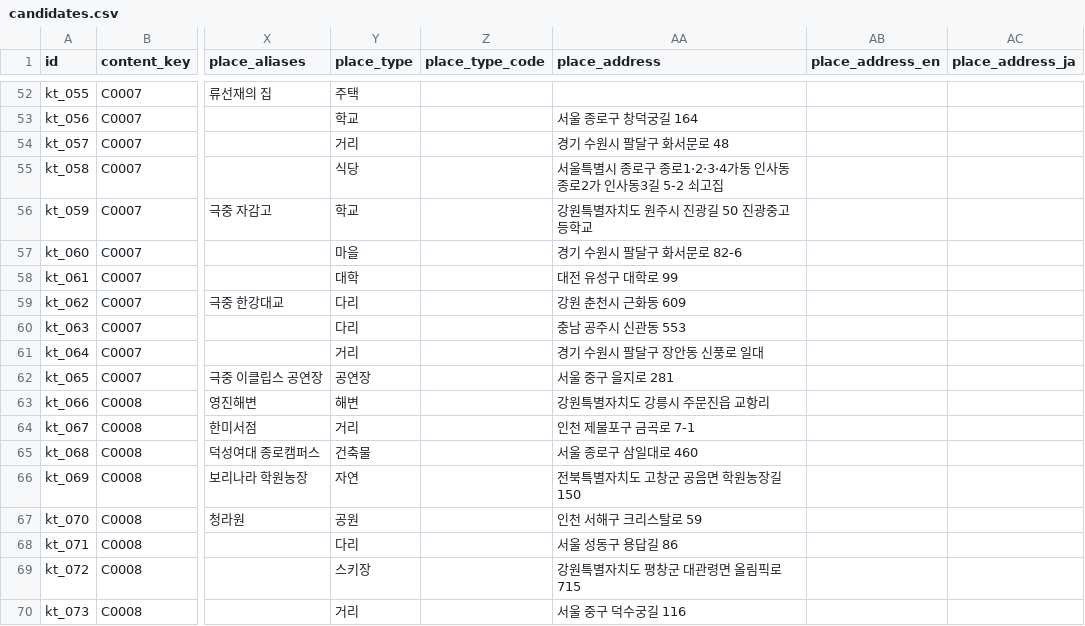
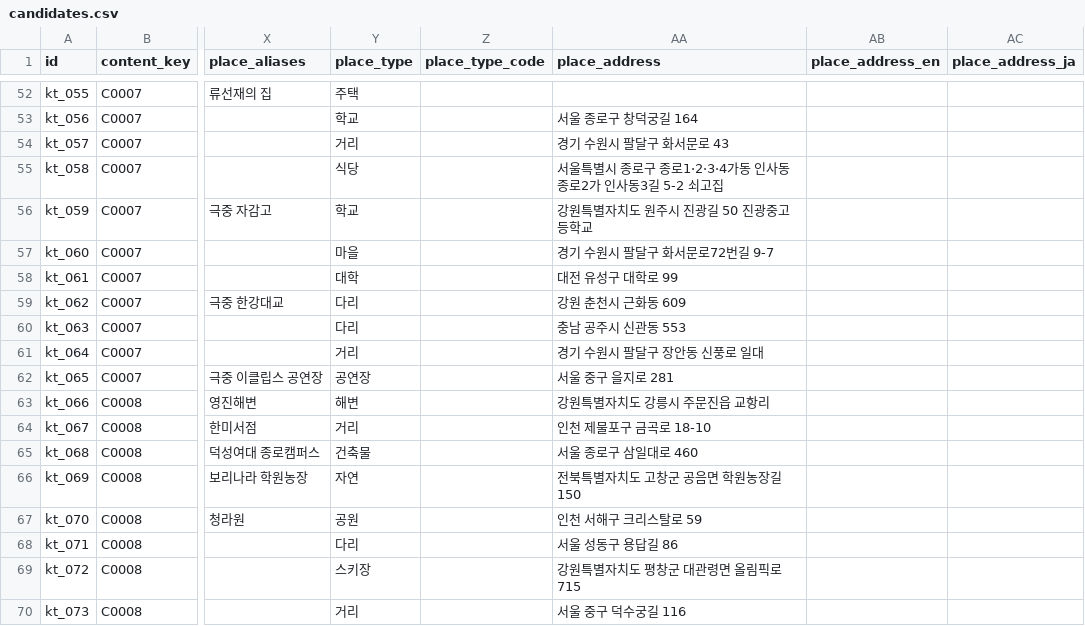
Before and after one commit to mz2az/SceneTrip, a CSV file: services/scene-api/seed/candidates.csv, drawn as a sheet; only a part is shown, gaps mark what is left out; the diff names each change by its address in the sheet, - before the commit and + after, or states it on an @@ line.

```diff
--- a/services/scene-api/seed/candidates.csv
+++ b/services/scene-api/seed/candidates.csv
-AA54 (place_address): 경기 수원시 팔달구 화서문로 48
+AA54 (place_address): 경기 수원시 팔달구 화서문로 43
-AA57 (place_address): 경기 수원시 팔달구 화서문로 82-6
+AA57 (place_address): 경기 수원시 팔달구 화서문로72번길 9-7
-AA64 (place_address): 인천 제물포구 금곡로 7-1
+AA64 (place_address): 인천 제물포구 금곡로 18-10
```
Also changed, not shown: services/scene-api/seed/place_poi_links.tsv, 1 other file.
